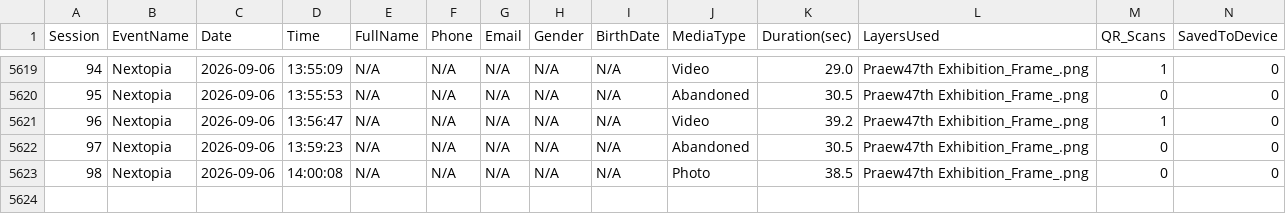
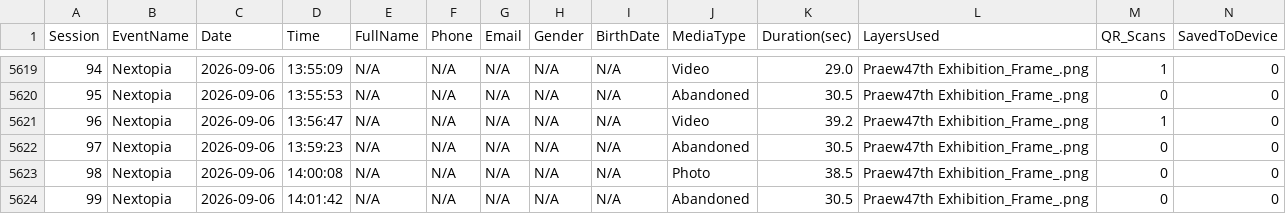
Before and after one commit to manonlichSmallgoodstudio/booth-dashboard, a CSV file: data/booth_stats.csv, drawn as a sheet; only a part is shown, gaps mark what is left out; rows hold the shown columns only; the diff names each change by its address in the sheet, - before the commit and + after, or states it on an @@ line.

Commit message:
update booth_stats.csv — 5623 rows

```diff
--- a/data/booth_stats.csv
+++ b/data/booth_stats.csv
+row 5624: 99 | Nextopia | 2026-09-06 | 14:01:42 | N/A | N/A | N/A | N/A | N/A | Abandoned | 30.5 | Praew47th Exhibition_Frame_.png | 0 | 0
```
